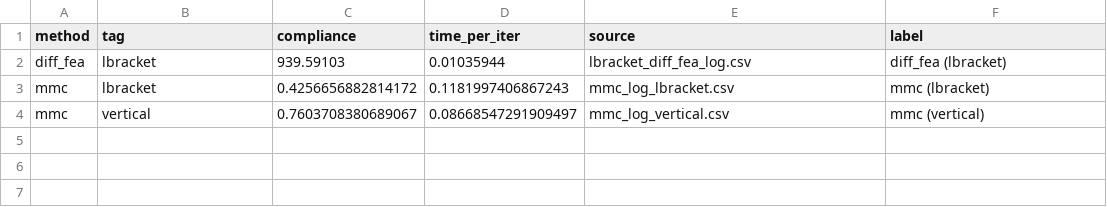
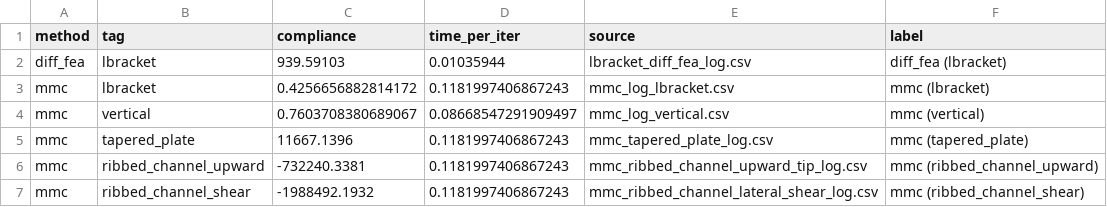
Before and after one commit to diovandi/pinn-mmc-fastener-optimization, a CSV file: data/results/method_comparison.csv, drawn as a sheet.

Commit message:
Final updates: Multi-geometry MMC extensions, results updates, and 3D framework initialization
- Extended MMC to ribbed channel and tapered plate geometries
- Added MMC runners for all three benchmark geometries
- Updated comprehensive results table and comparison data
- Regenerated unified comparison plots with latest results
- Updated notebooks with latest metrics and status
- Initialized 3D framework structure (DiffFEA_3D.jl)
- Added dataset rollout infrastructure
- Updated changelog and added to .gitignore

```diff
--- a/data/results/method_comparison.csv
+++ b/data/results/method_comparison.csv
@@ -4 +4,4 @@ mmc,lbracket,0.4256656882814172,0.1181997406867243,mmc_log_lbracket.csv,mmc (lbr
 mmc,vertical,0.7603708380689067,0.08668547291909497,mmc_log_vertical.csv,mmc (vertical)
+mmc,tapered_plate,11667.1396,0.1181997406867243,mmc_tapered_plate_log.csv,mmc (tapered_plate)
+mmc,ribbed_channel_upward,-732240.3381,0.1181997406867243,mmc_ribbed_channel_upward_tip_log.csv,mmc (ribbed_channel_upward)
+mmc,ribbed_channel_shear,-1988492.1932,0.1181997406867243,mmc_ribbed_channel_lateral_shear_log.csv,mmc (ribbed_channel_shear)
```
Also changed, not shown: 31 other files.
